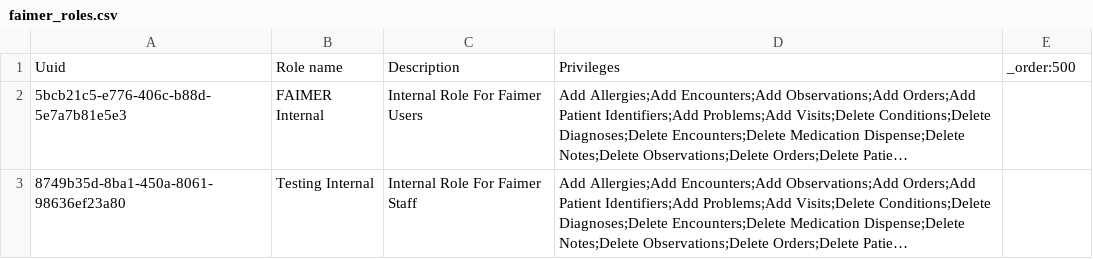
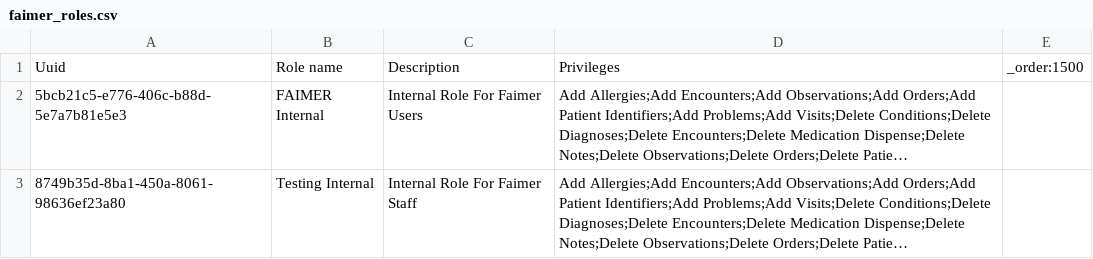
Before and after one commit to kdaud/ozonex, a CSV file: distro/configurations/roles/faimer_roles.csv, drawn as a sheet; long unchanged cells end in …; the diff names each change by its address in the sheet, - before the commit and + after, or states it on an @@ line.

```diff
--- a/distro/configurations/roles/faimer_roles.csv
+++ b/distro/configurations/roles/faimer_roles.csv
-E1: _order:500
+E1: _order:1500
```
Also changed, not shown: distro/configurations/privileges/faimer_privileges.csv.
